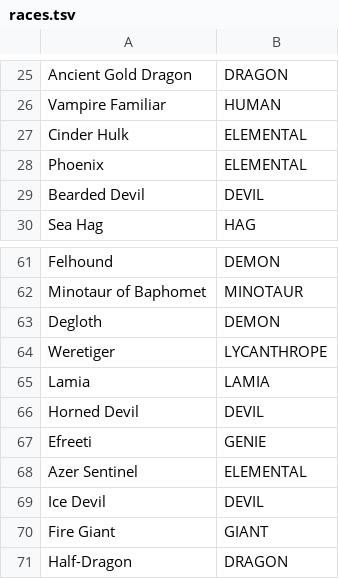
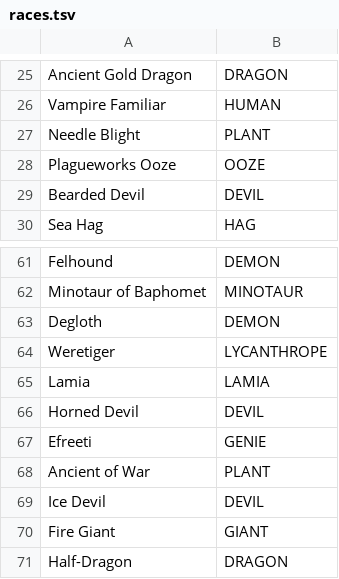
Before and after one commit to zhenyaapocalipsis/totug, a TSV file: engine/godot/tools/new_era/races.tsv, drawn as a sheet; only a part is shown, gaps mark what is left out; removed rows and columns are numbered as before the commit, all else as after; the diff covers the shown part only; the diff names each change by its address in the sheet, - before the commit and + after, or states it on an @@ line.

Commit message:
Stage NE-60: replace Kara-Tur elementals with plants and oozes

```diff
--- a/engine/godot/tools/new_era/races.tsv
+++ b/engine/godot/tools/new_era/races.tsv
-row 27: Cinder Hulk | ELEMENTAL
-row 28: Phoenix | ELEMENTAL
+row 27: Needle Blight | PLANT
+row 28: Plagueworks Ooze | OOZE
-row 68: Azer Sentinel | ELEMENTAL
+row 68: Ancient of War | PLANT
```
Also changed, not shown: 11 added rows and 11 removed rows elsewhere in this file, 52 other files.
